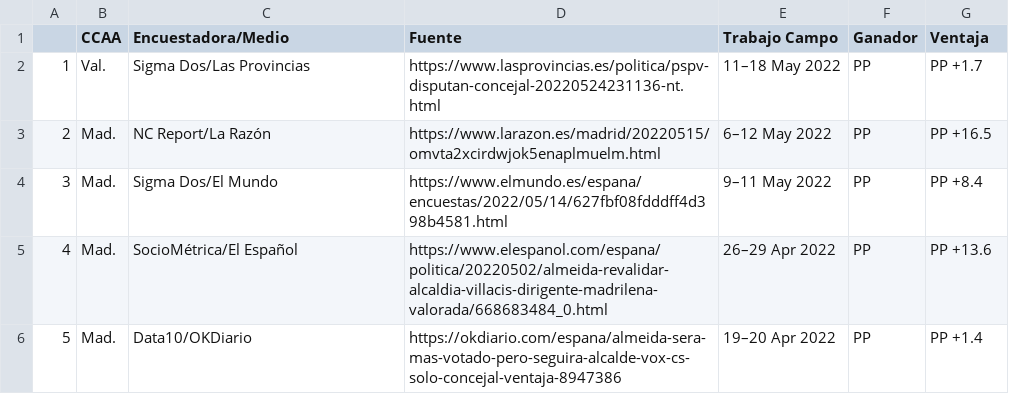
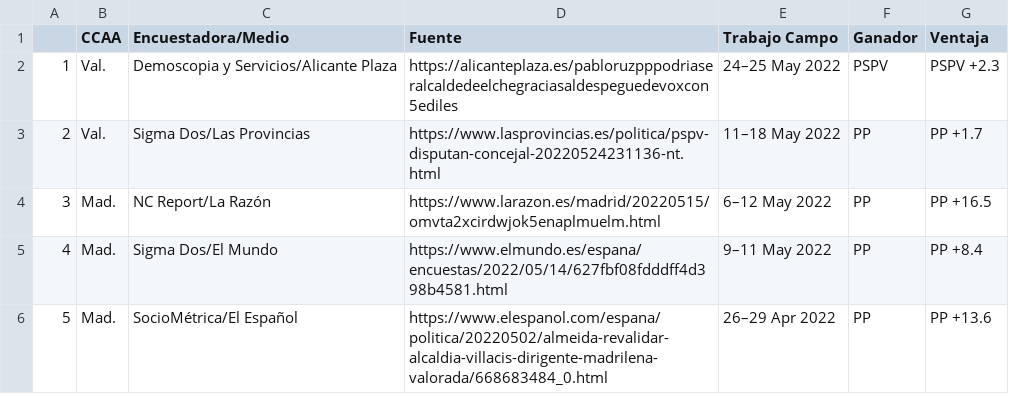
Before and after one commit to endikasatu/encuestas_esp, a CSV file: data/em_resume_5_latest_polls.csv, drawn as a sheet; removed rows and columns are numbered as before the commit, all else as after; the diff names each change by its address in the sheet, - before the commit and + after, or states it on an @@ line.

```diff
--- a/data/em_resume_5_latest_polls.csv
+++ b/data/em_resume_5_latest_polls.csv
+row 2: 1 | Val. | Demoscopia y Servicios/Alicante Plaza | https://alicanteplaza.es/pabloruzpppodriaseralcaldedeelchegraciasaldespeguedevoxcon5ediles | 24–25 May 2022 | PSPV | PSPV +2.3
@@ column A renumbered between rows 3 and 6 @@
-row 6: 5 | Mad. | Data10/OKDiario | https://okdiario.com/espana/almeida-sera-mas-votado-pero-seguira-alcalde-vox-cs-solo-concejal-ventaja-8947386 | 19–20 Apr 2022 | PP | PP +1.4
```
Also changed, not shown: data/spain_latest_polls.csv, 2 other files.
